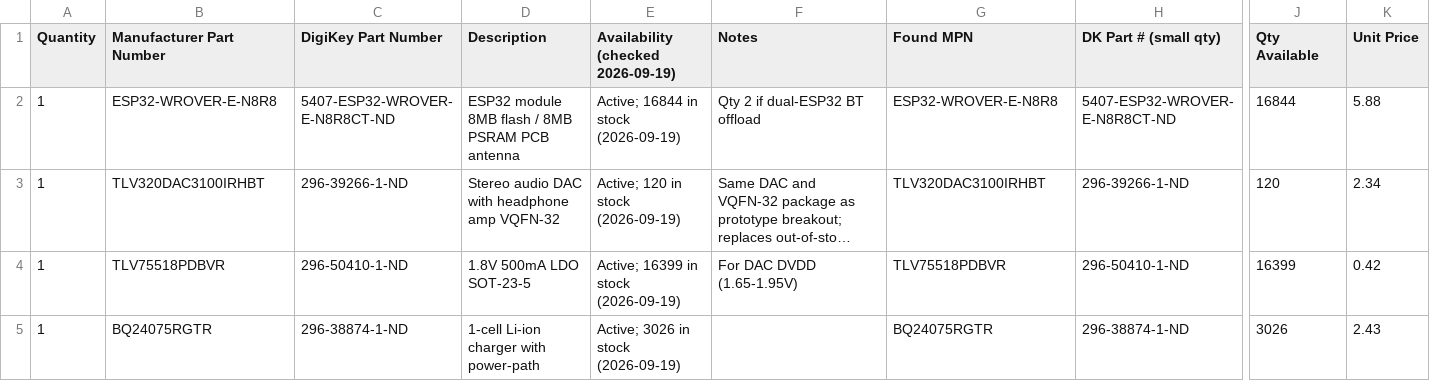
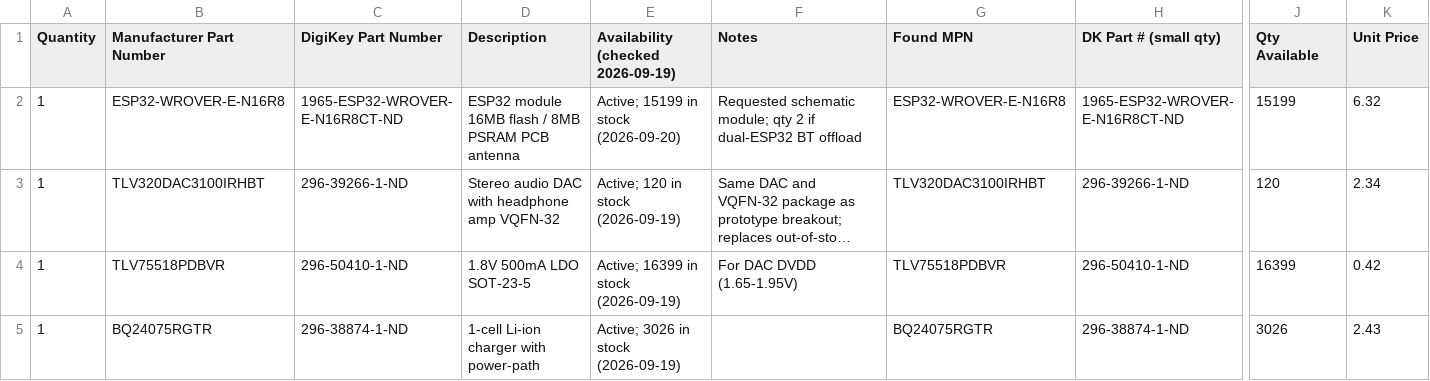
Before and after one commit to Jake-Eshelman-Portfolio/jpod, a CSV file: hardware/BOM/bom_schematic.csv, drawn as a sheet; only a part is shown, gaps mark what is left out; long unchanged cells end in …; the diff covers the shown part only; the diff names each change by its address in the sheet, - before the commit and + after, or states it on an @@ line.

Commit message:
update BOM for hardware chip selection

```diff
--- a/hardware/BOM/bom_schematic.csv
+++ b/hardware/BOM/bom_schematic.csv
-B2 (Manufacturer Part Number): ESP32-WROVER-E-N8R8
+B2 (Manufacturer Part Number): ESP32-WROVER-E-N16R8
-C2 (DigiKey Part Number): 5407-ESP32-WROVER-E-N8R8CT-ND
+C2 (DigiKey Part Number): 1965-ESP32-WROVER-E-N16R8CT-ND
-D2 (Description): ESP32 module 8MB flash /…
+D2 (Description): ESP32 module 16MB flash /…
-E2: Active; 16844 in stock (2026-09-19)
+E2: Active; 15199 in stock (2026-09-20)
-F2 (Notes): Qty 2 if dual-ESP32 BT offload
+F2 (Notes): Requested schematic module; qty 2 if dual-ESP32 BT offload
-G2 (Found MPN): ESP32-WROVER-E-N8R8
+G2 (Found MPN): ESP32-WROVER-E-N16R8
-H2 (DK Part # (small qty)): 5407-ESP32-WROVER-E-N8R8CT-ND
+H2 (DK Part # (small qty)): 1965-ESP32-WROVER-E-N16R8CT-ND
-J2 (Qty Available): 16844
+J2 (Qty Available): 15199
-K2 (Unit Price): 5.88
+K2 (Unit Price): 6.32
```
Also changed, not shown: 1 edited cell elsewhere in this file, 2 other files.
